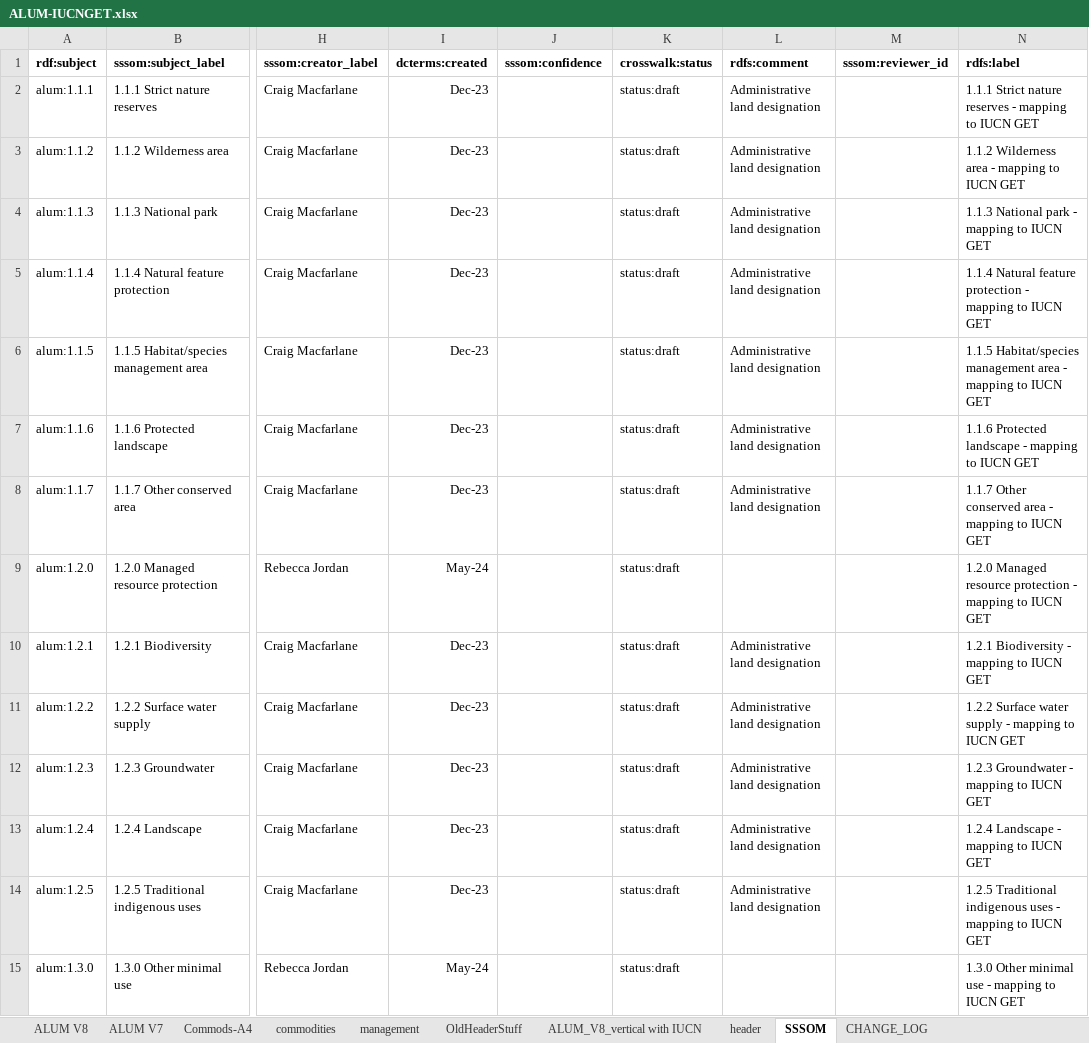
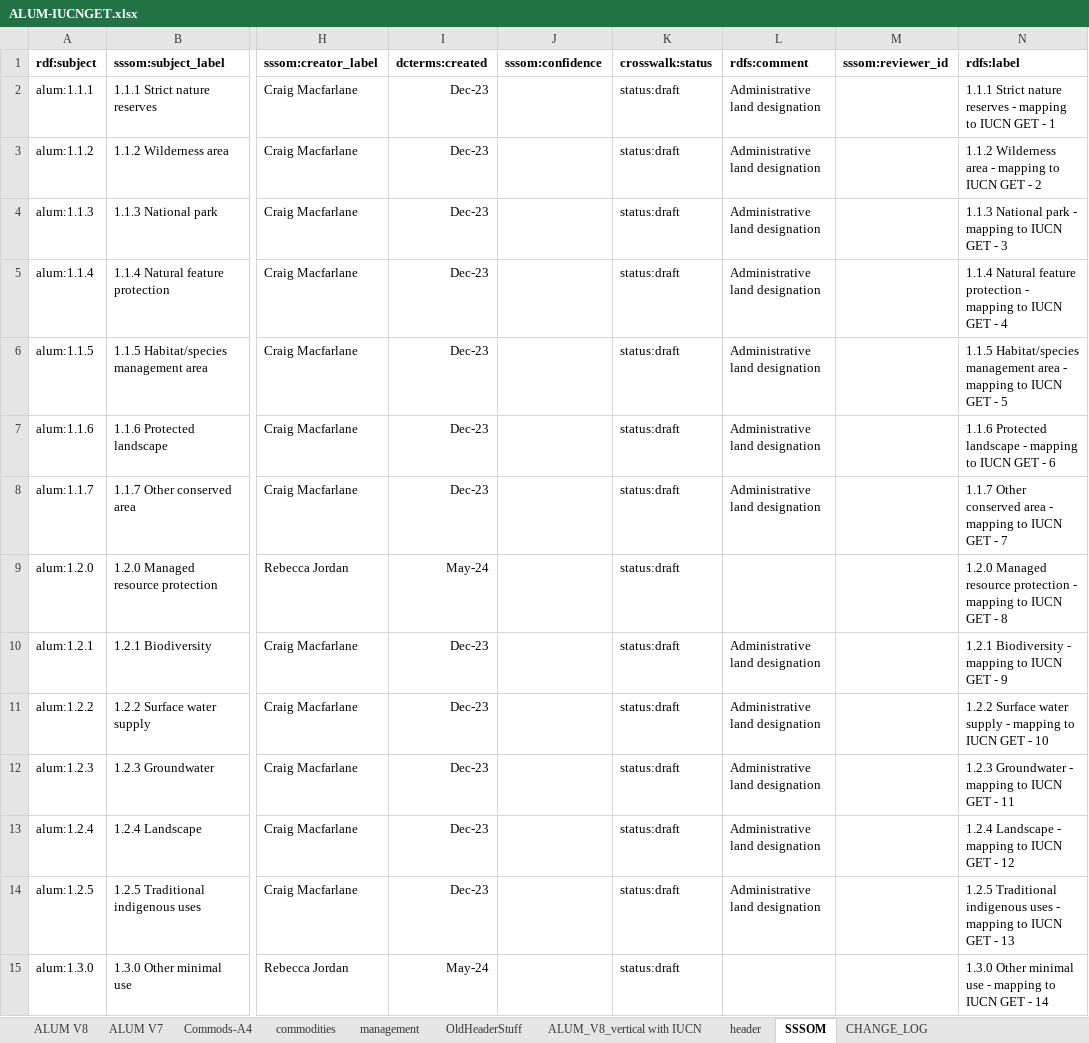
Before and after one commit to CSIRO-enviro-informatics/ecosystem-typology, an Excel workbook: crosswalks/ALUM-IUCNGET/ALUM-IUCNGET.xlsx, sheet SSSOM, drawn as a sheet; only a part is shown, gaps mark what is left out; values as stored, in another font and other column widths than the file's, no borders; conditional formats not drawn; the diff covers the shown part only; the diff names each change by its address in the sheet, - before the commit and + after, or states it on an @@ line.

Commit message:
Better labels on Mapping entities

```diff
--- a/crosswalks/ALUM-IUCNGET/ALUM-IUCNGET.xlsx (sheet SSSOM)
+++ b/crosswalks/ALUM-IUCNGET/ALUM-IUCNGET.xlsx (sheet SSSOM)
-N2 (rdfs:label): …IUCN GET
+N2 (rdfs:label): …IUCN GET - 1
-N3 (rdfs:label): 1.1.2 Wilderness area - mapping to IUCN GET
+N3 (rdfs:label): 1.1.2 Wilderness area - mapping to IUCN GET - 2
-N4 (rdfs:label): 1.1.3 National park - mapping to IUCN GET
+N4 (rdfs:label): 1.1.3 National park - mapping to IUCN GET - 3
-N5 (rdfs:label): …IUCN GET
+N5 (rdfs:label): …IUCN GET - 4
-N6 (rdfs:label): …IUCN GET
+N6 (rdfs:label): …IUCN GET - 5
-N7 (rdfs:label): …IUCN GET
+N7 (rdfs:label): …IUCN GET - 6
-N8 (rdfs:label): …IUCN GET
+N8 (rdfs:label): …IUCN GET - 7
-N9 (rdfs:label): …IUCN GET
+N9 (rdfs:label): …IUCN GET - 8
-N10 (rdfs:label): 1.2.1 Biodiversity - mapping to IUCN GET
+N10 (rdfs:label): 1.2.1 Biodiversity - mapping to IUCN GET - 9
-N11 (rdfs:label): …IUCN GET
+N11 (rdfs:label): …IUCN GET - 10
-N12 (rdfs:label): 1.2.3 Groundwater - mapping to IUCN GET
+N12 (rdfs:label): 1.2.3 Groundwater - mapping to IUCN GET - 11
-N13 (rdfs:label): 1.2.4 Landscape - mapping to IUCN GET
+N13 (rdfs:label): 1.2.4 Landscape - mapping to IUCN GET - 12
-N14 (rdfs:label): …IUCN GET
+N14 (rdfs:label): …IUCN GET - 13
-N15 (rdfs:label): …IUCN GET
+N15 (rdfs:label): …IUCN GET - 14
```
Also changed, not shown: 174 edited cells elsewhere in this sheet, crosswalks/Coastal-IUCNGET/Coastal-IUCNGET.xlsx, crosswalks/Estuarine-IUCNGET/Estuarine-IUCNGET.xlsx, 2 other files.
